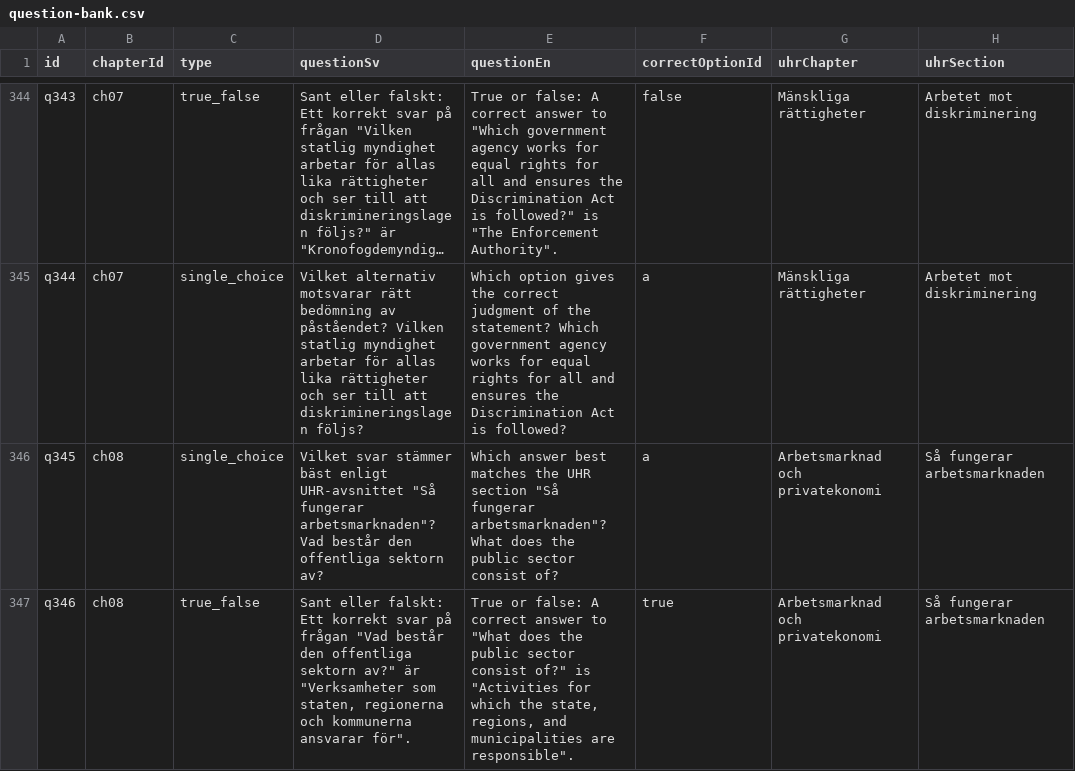
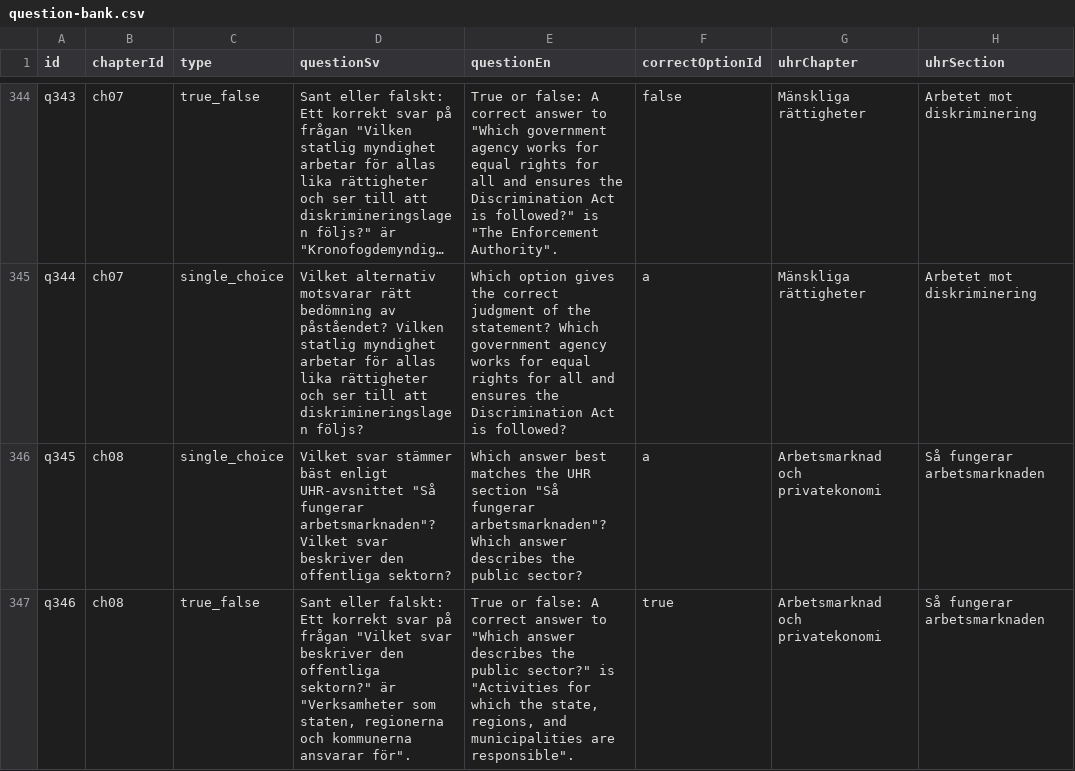
Before and after one commit to SzeChunYiu/Swedish_Civic_Test, a CSV file: content/question-bank.csv, drawn as a sheet; only a part is shown, gaps mark what is left out; long unchanged cells end in …; the diff covers the shown part only; the diff names each change by its address in the sheet, - before the commit and + after, or states it on an @@ line.

Commit message:
content: tighten q062 public sector

```diff
--- a/content/question-bank.csv
+++ b/content/question-bank.csv
-D346 (questionSv): …fungerar arbetsmarknaden"? Vad består den offentliga sektorn av?
+D346 (questionSv): …fungerar arbetsmarknaden"? Vilket svar beskriver den offentliga sektorn?
-E346 (questionEn): …fungerar arbetsmarknaden"? What does the public sector consist of?
+E346 (questionEn): …fungerar arbetsmarknaden"? Which answer describes the public sector?
-D347 (questionSv): …på frågan "Vad består den offentliga sektorn av?" är "Verksamheter…
+D347 (questionSv): …på frågan "Vilket svar beskriver den offentliga sektorn?" är "Verksamheter…
-E347 (questionEn): …answer to "What does the public sector consist of?" is "Activities…
+E347 (questionEn): …answer to "Which answer describes the public sector?" is "Activities…
```
Also changed, not shown: 6 edited cells elsewhere in this file, 1 other file.
